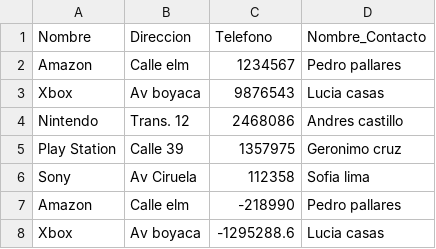
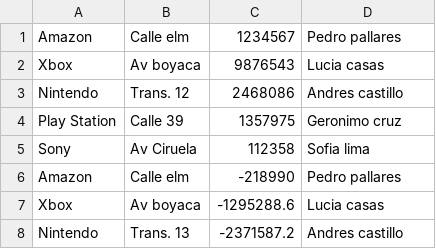
Before and after one commit to JuanDucuara/NET, a CSV file: NET/Uploads/datos.csv, drawn as a sheet; only a part is shown; the shorter side is filled out with more unchanged rows.

```diff
--- a/NET/Uploads/datos.csv
+++ b/NET/Uploads/datos.csv
@@ -1,2 +1 @@
-Nombre;Direccion;Telefono;Nombre_Contacto
 Amazon;Calle  elm;1234567;Pedro pallares
```
Also changed, not shown: 23 other files.
